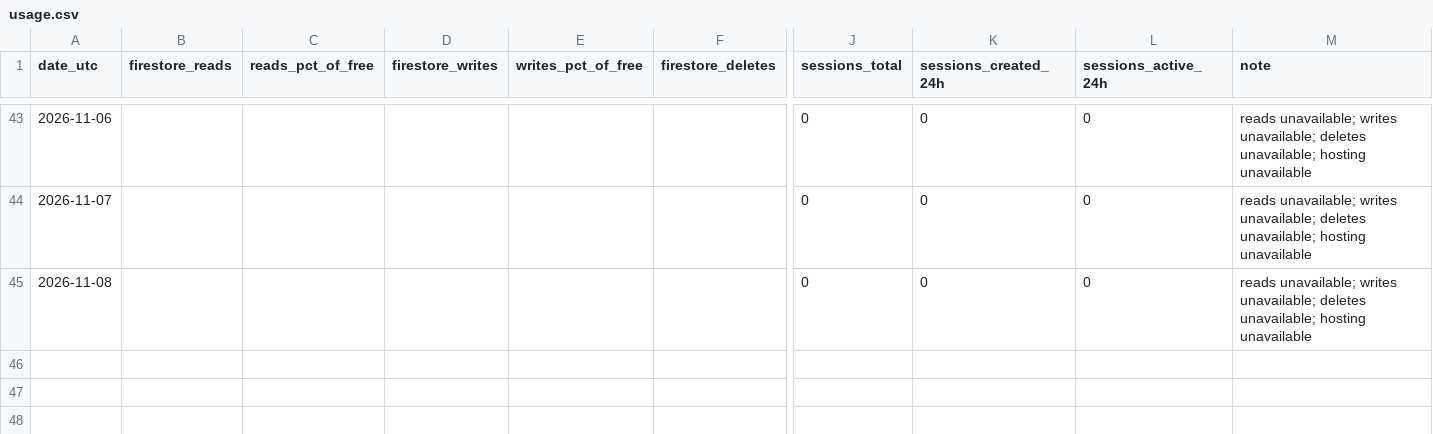
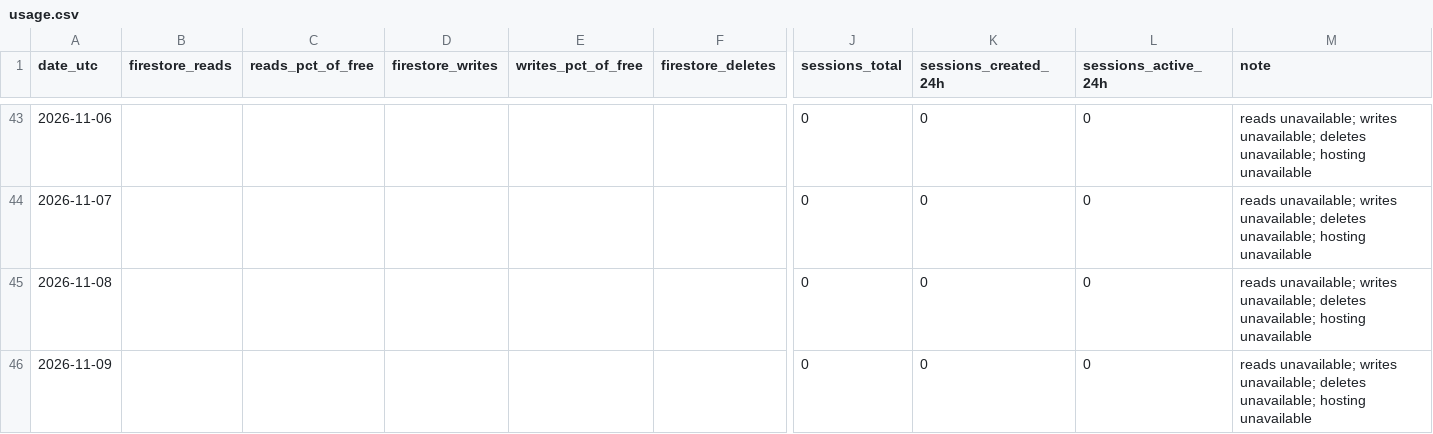
Before and after one commit to TheJuanGastelum/RaiseMyHand, a CSV file: usage/usage.csv, drawn as a sheet; only a part is shown, gaps mark what is left out; rows hold the shown columns only; the diff names each change by its address in the sheet, - before the commit and + after, or states it on an @@ line.

```diff
--- a/usage/usage.csv
+++ b/usage/usage.csv
+row 46: 2026-11-09 |  |  |  |  |  | 0 | 0 | 0 | reads unavailable; writes unavailable; deletes unavailable; hosting unavailable
```
